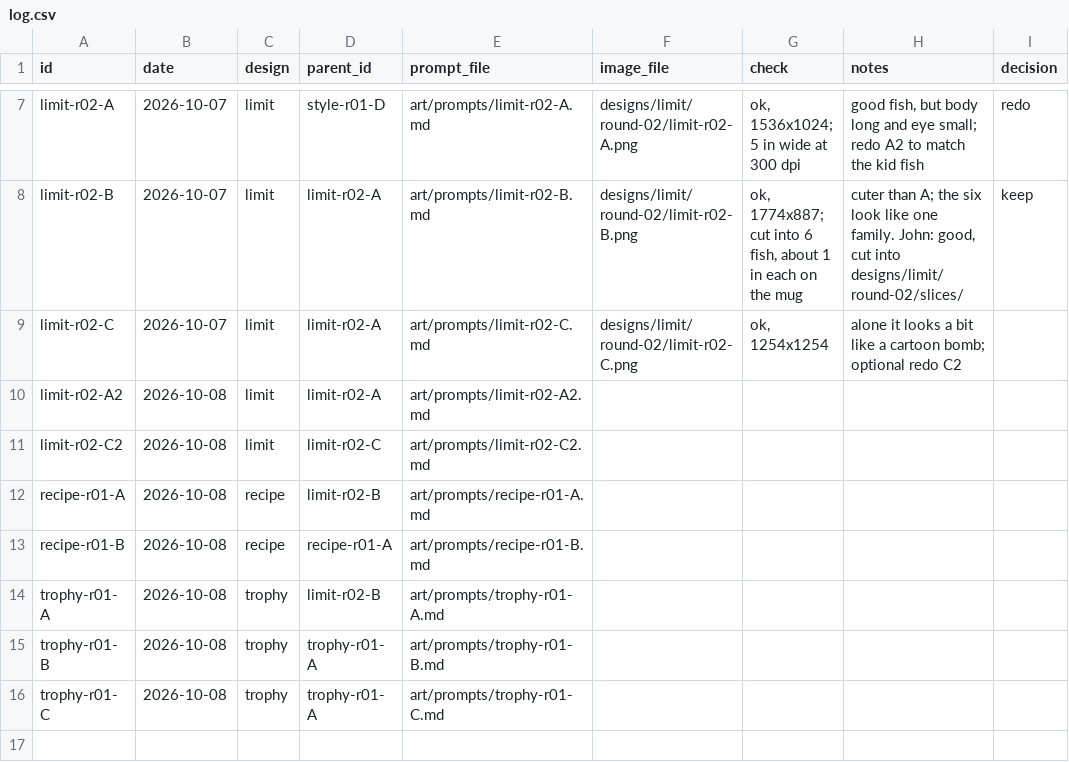
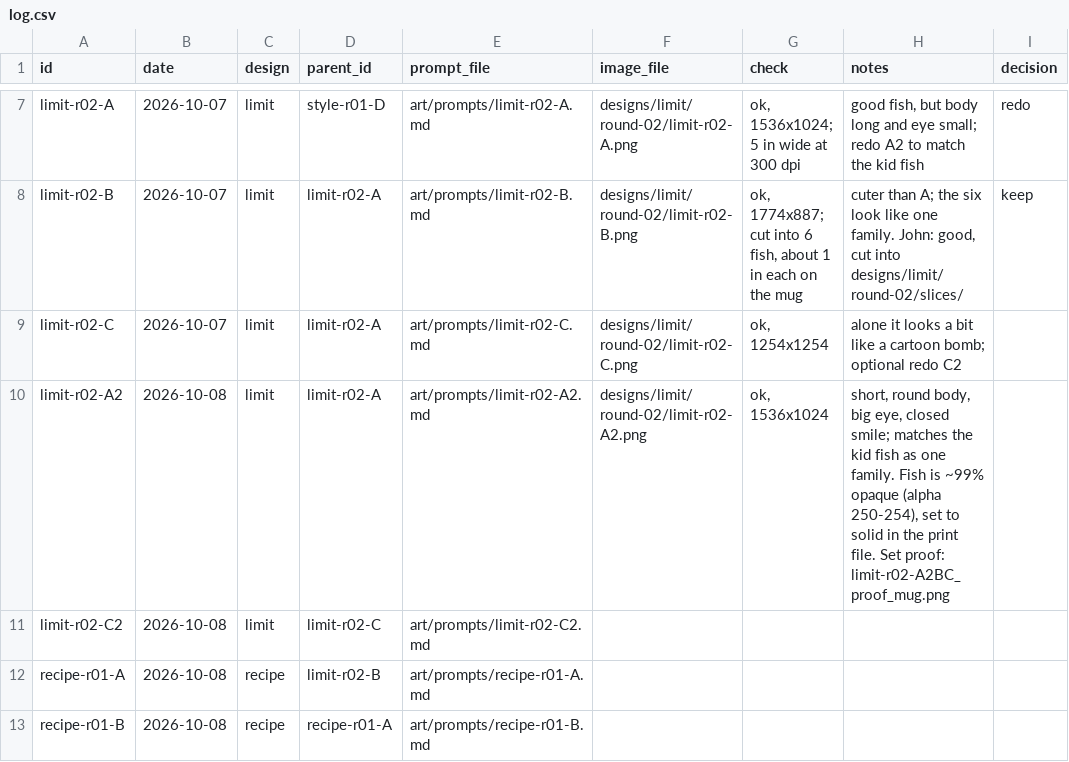
Before and after one commit to JMar323/dinner-bell-co, a CSV file: art/log.csv, drawn as a sheet; only a part is shown, gaps mark what is left out; the shorter side is filled out with more unchanged rows.

```diff
--- a/art/log.csv
+++ b/art/log.csv
@@ -9,3 +9,3 @@ limit-r02-B,2026-10-07,limit,limit-r02-A,art/prompts/limit-r02-B.md,designs/limi
 limit-r02-C,2026-10-07,limit,limit-r02-A,art/prompts/limit-r02-C.md,designs/limit/round-02/limit-r02-C.png,"ok, 1254x1254",alone it looks a bit like a cartoon bomb; optional redo C2,
-limit-r02-A2,2026-10-08,limit,limit-r02-A,art/prompts/limit-r02-A2.md,,,,
+limit-r02-A2,2026-10-08,limit,limit-r02-A,art/prompts/limit-r02-A2.md,designs/limit/round-02/limit-r02-A2.png,"ok, 1536x1024","short, round body, big eye, closed smile; matches the kid fish as one family. Fish is ~99% opaque (alpha 250-254), set to solid in the print file. Set proof: limit-r02-A2BC_proof_mug.png",
 limit-r02-C2,2026-10-08,limit,limit-r02-C,art/prompts/limit-r02-C2.md,,,,
```
